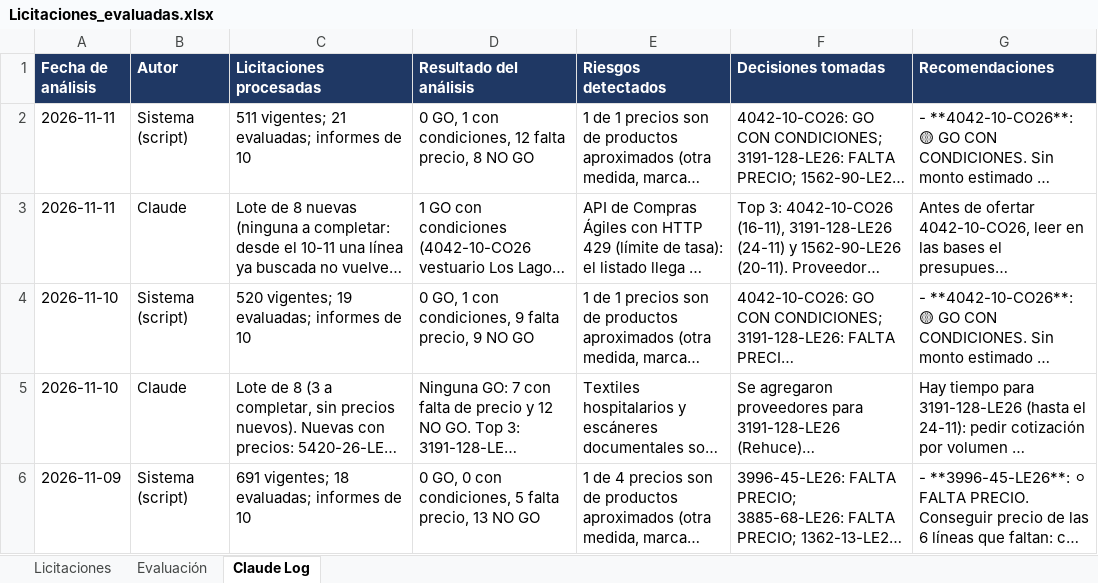
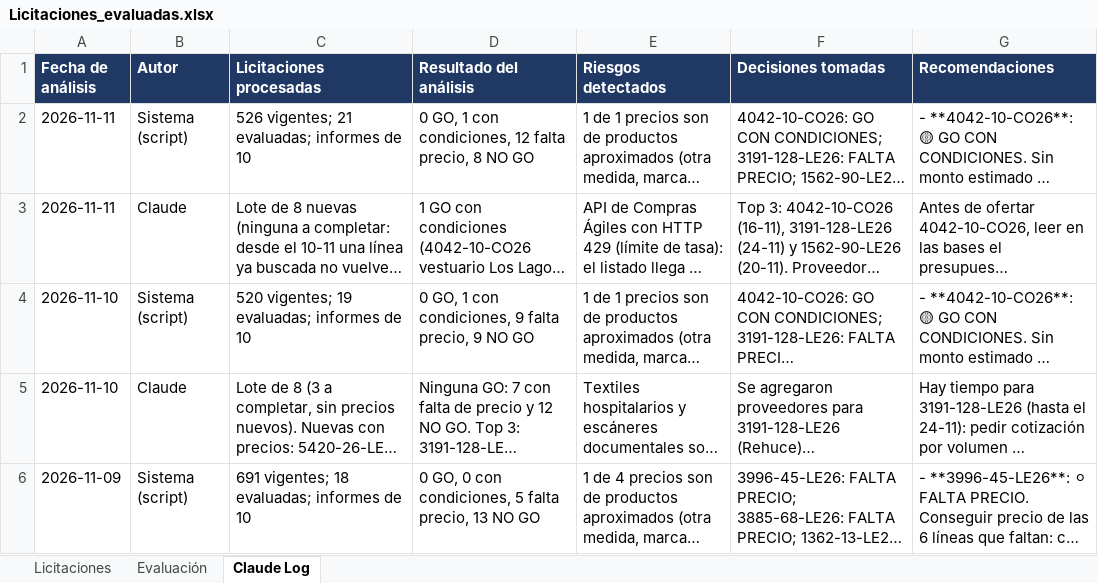
Before and after one commit to Yakazor/MercadoPublico, an Excel workbook: informes/evaluacion/Licitaciones_evaluadas.xlsx, sheet Claude Log, drawn as a sheet; only a part is shown; long unchanged cells end in …; values as stored, in another font and other column widths than the file's, no borders; the diff names each change by its address in the sheet, - before the commit and + after, or states it on an @@ line.

```diff
--- a/informes/evaluacion/Licitaciones_evaluadas.xlsx (sheet Claude Log)
+++ b/informes/evaluacion/Licitaciones_evaluadas.xlsx (sheet Claude Log)
-C2 (Licitaciones procesadas): 511 vigentes; 21 evaluadas; informes de 10
+C2 (Licitaciones procesadas): 526 vigentes; 21 evaluadas; informes de 10
```
Also changed, not shown: sheet Licitaciones, 23 other files.
